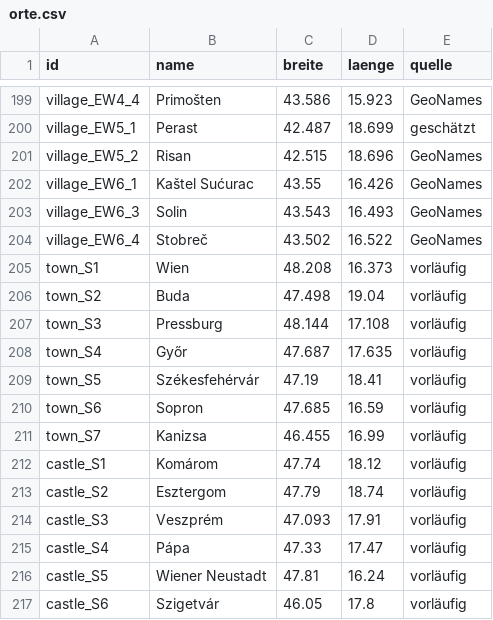
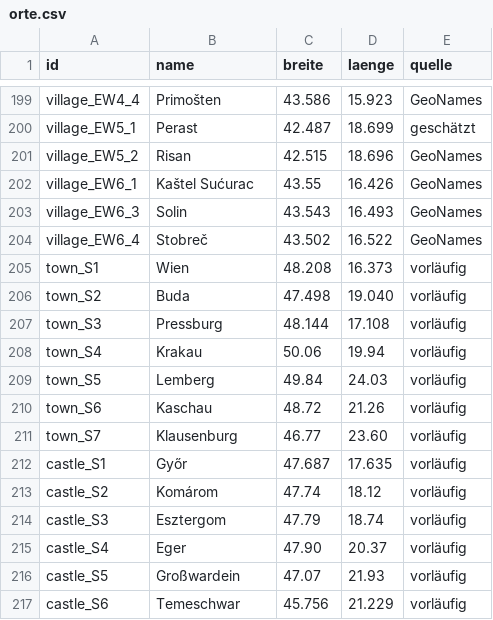
Before and after one commit to KamKnez/bannerlord_balkan, a CSV file: data/weltkarte/orte.csv, drawn as a sheet; only a part is shown, gaps mark what is left out; the diff covers the shown part only.

```diff
--- a/data/weltkarte/orte.csv
+++ b/data/weltkarte/orte.csv
@@ -205,13 +205,13 @@ village_EW6_4;Stobreč;43.502;16.522;GeoNames
 town_S1;Wien;48.208;16.373;vorläufig
-town_S2;Buda;47.498;19.04;vorläufig
+town_S2;Buda;47.498;19.040;vorläufig
 town_S3;Pressburg;48.144;17.108;vorläufig
-town_S4;Győr;47.687;17.635;vorläufig
-town_S5;Székesfehérvár;47.19;18.41;vorläufig
-town_S6;Sopron;47.685;16.59;vorläufig
-town_S7;Kanizsa;46.455;16.99;vorläufig
-castle_S1;Komárom;47.74;18.12;vorläufig
-castle_S2;Esztergom;47.79;18.74;vorläufig
-castle_S3;Veszprém;47.093;17.91;vorläufig
-castle_S4;Pápa;47.33;17.47;vorläufig
-castle_S5;Wiener Neustadt;47.81;16.24;vorläufig
-castle_S6;Szigetvár;46.05;17.8;vorläufig
+town_S4;Krakau;50.06;19.94;vorläufig
+town_S5;Lemberg;49.84;24.03;vorläufig
+town_S6;Kaschau;48.72;21.26;vorläufig
+town_S7;Klausenburg;46.77;23.60;vorläufig
+castle_S1;Győr;47.687;17.635;vorläufig
+castle_S2;Komárom;47.74;18.12;vorläufig
+castle_S3;Esztergom;47.79;18.74;vorläufig
+castle_S4;Eger;47.90;20.37;vorläufig
+castle_S5;Großwardein;47.07;21.93;vorläufig
+castle_S6;Temeschwar;45.756;21.229;vorläufig
```
Also changed, not shown: 129 edited cells elsewhere in this file, 7 other files.
